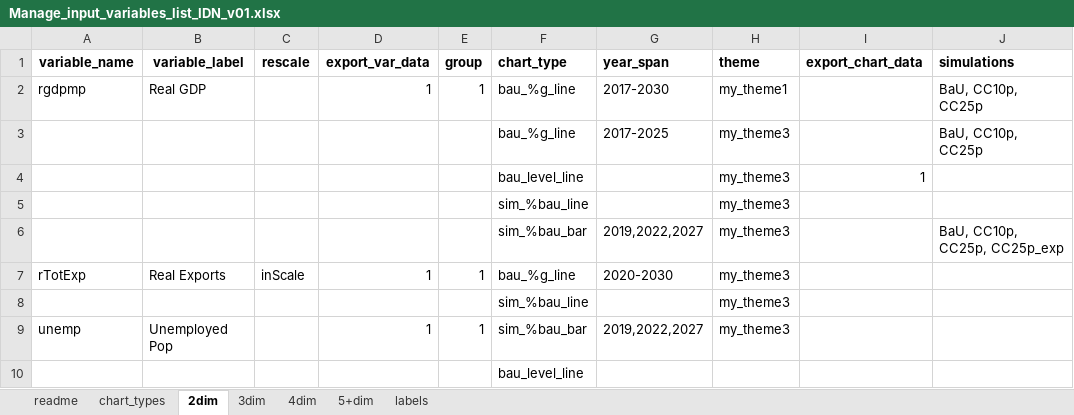
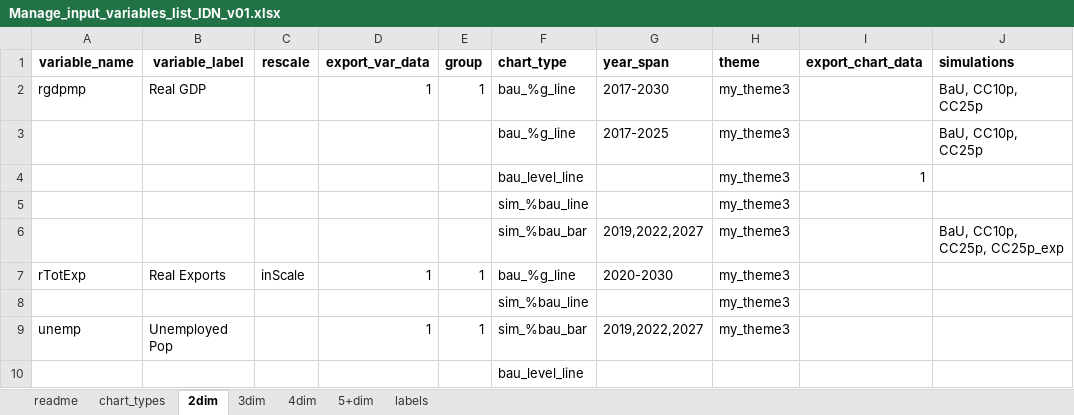
Before and after one commit to rojasromagosa/gams_plots, an Excel workbook: input_variables_list/Manage_input_variables_list_IDN_v01.xlsx, sheet 2dim, drawn as a sheet; values as stored, in another font and other column widths than the file's, no borders; the diff names each change by its address in the sheet, - before the commit and + after, or states it on an @@ line.

```diff
--- a/input_variables_list/Manage_input_variables_list_IDN_v01.xlsx (sheet 2dim)
+++ b/input_variables_list/Manage_input_variables_list_IDN_v01.xlsx (sheet 2dim)
-H2 (theme): my_theme1
+H2 (theme): my_theme3
```
Also changed, not shown: sheet labels, sheet readme, 5 other files.
